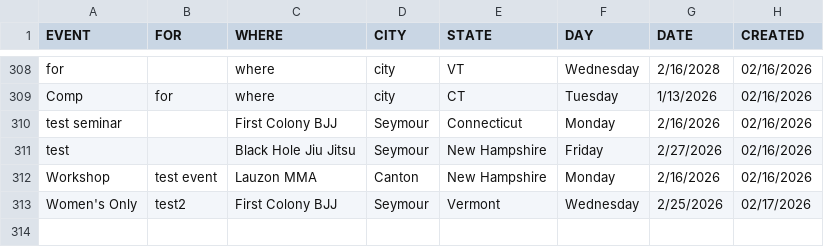
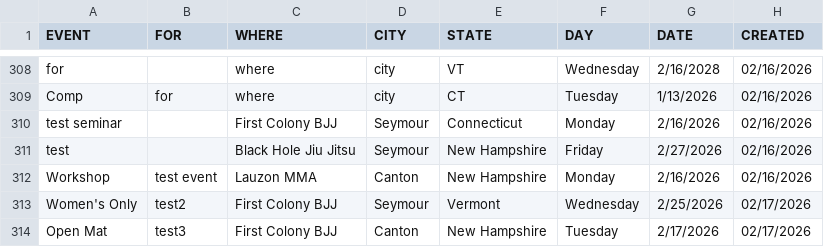
Before and after one commit to anyjiujitsu/anyjiujitsudev.github.io, a CSV file: data/events.csv, drawn as a sheet; only a part is shown, gaps mark what is left out.

Commit message:
Append event row (2026-02-17T14:17:35.607Z)

```diff
--- a/data/events.csv
+++ b/data/events.csv
@@ -313 +313,2 @@ Workshop,test event,Lauzon MMA,Canton,New Hampshire,Monday,2/16/2026,02/16/2026
 Women's Only,test2,First Colony BJJ,Seymour,Vermont,Wednesday,2/25/2026,02/17/2026
+Open Mat,test3,First Colony BJJ,Canton,New Hampshire,Tuesday,2/17/2026,02/17/2026
```
